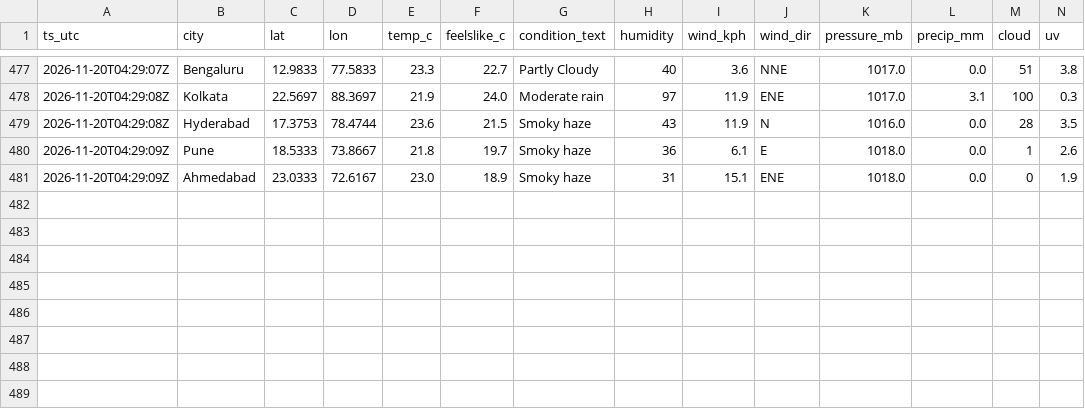
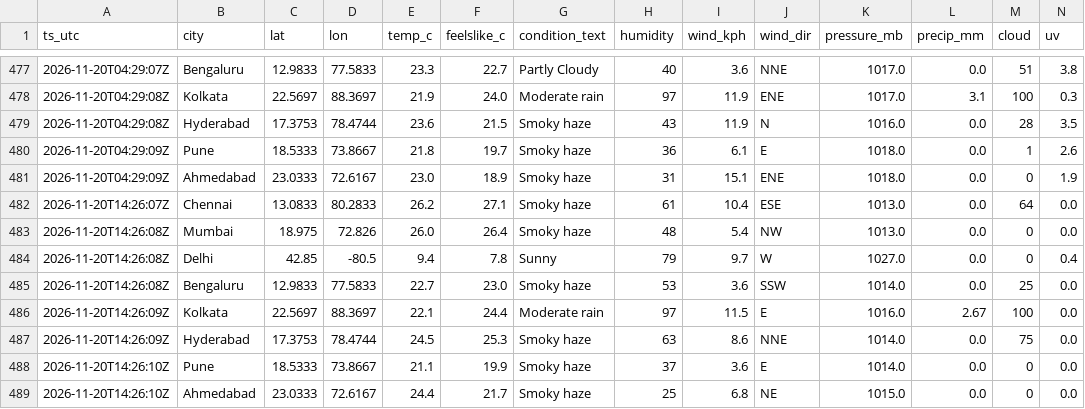
Before and after one commit to anwarmohammedbasha/weather-api-fetch, a CSV file: data/weather_india_2026_11.csv, drawn as a sheet; only a part is shown, gaps mark what is left out; rows hold the shown columns only; the diff names each change by its address in the sheet, - before the commit and + after, or states it on an @@ line.

```diff
--- a/data/weather_india_2026_11.csv
+++ b/data/weather_india_2026_11.csv
+row 482: 2026-11-20T14:26:07Z | Chennai | 13.0833 | 80.2833 | 26.2 | 27.1 | Smoky haze | 61 | 10.4 | ESE | 1013.0 | 0.0 | 64 | 0.0
+row 483: 2026-11-20T14:26:08Z | Mumbai | 18.975 | 72.826 | 26.0 | 26.4 | Smoky haze | 48 | 5.4 | NW | 1013.0 | 0.0 | 0 | 0.0
+row 484: 2026-11-20T14:26:08Z | Delhi | 42.85 | -80.5 | 9.4 | 7.8 | Sunny | 79 | 9.7 | W | 1027.0 | 0.0 | 0 | 0.4
+row 485: 2026-11-20T14:26:08Z | Bengaluru | 12.9833 | 77.5833 | 22.7 | 23.0 | Smoky haze | 53 | 3.6 | SSW | 1014.0 | 0.0 | 25 | 0.0
+row 486: 2026-11-20T14:26:09Z | Kolkata | 22.5697 | 88.3697 | 22.1 | 24.4 | Moderate rain | 97 | 11.5 | E | 1016.0 | 2.67 | 100 | 0.0
+row 487: 2026-11-20T14:26:09Z | Hyderabad | 17.3753 | 78.4744 | 24.5 | 25.3 | Smoky haze | 63 | 8.6 | NNE | 1014.0 | 0.0 | 75 | 0.0
+row 488: 2026-11-20T14:26:10Z | Pune | 18.5333 | 73.8667 | 21.1 | 19.9 | Smoky haze | 37 | 3.6 | E | 1014.0 | 0.0 | 0 | 0.0
+row 489: 2026-11-20T14:26:10Z | Ahmedabad | 23.0333 | 72.6167 | 24.4 | 21.7 | Smoky haze | 25 | 6.8 | NE | 1015.0 | 0.0 | 0 | 0.0
```
Also changed, not shown: 8 other files.
